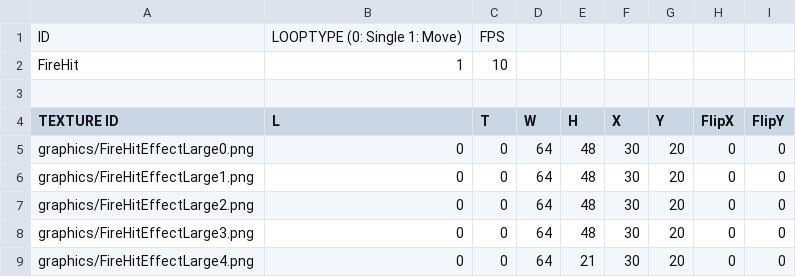
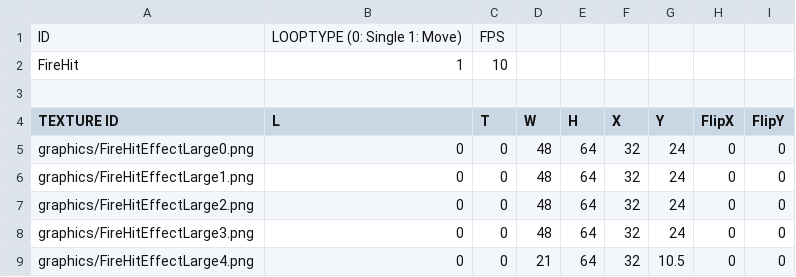
Before and after one commit to MinWooPark98/SFML_TeamProject, a CSV file: WizardOfLegend/WizardOfLegend-bin/animations/skill/FireHit.csv, drawn as a sheet.

```diff
--- a/WizardOfLegend/WizardOfLegend-bin/animations/skill/FireHit.csv
+++ b/WizardOfLegend/WizardOfLegend-bin/animations/skill/FireHit.csv
@@ -4,6 +4,6 @@ FireHit,1,10,,,,,,
 TEXTURE ID,L,T,W,H,X,Y,FlipX,FlipY
-graphics/FireHitEffectLarge0.png,0,0,64,48,30,20,0,0
-graphics/FireHitEffectLarge1.png,0,0,64,48,30,20,0,0
-graphics/FireHitEffectLarge2.png,0,0,64,48,30,20,0,0
-graphics/FireHitEffectLarge3.png,0,0,64,48,30,20,0,0
-graphics/FireHitEffectLarge4.png,0,0,64,21,30,20,0,0
+graphics/FireHitEffectLarge0.png,0,0,48,64,32,24,0,0
+graphics/FireHitEffectLarge1.png,0,0,48,64,32,24,0,0
+graphics/FireHitEffectLarge2.png,0,0,48,64,32,24,0,0
+graphics/FireHitEffectLarge3.png,0,0,48,64,32,24,0,0
+graphics/FireHitEffectLarge4.png,0,0,21,64,32,10.5,0,0
```
Also changed, not shown: WizardOfLegend/WizardOfLegend-bin/Resources.csv, WizardOfLegend/WizardOfLegend-bin/animations/skill/FireHitLeft.csv, 21 other files.
